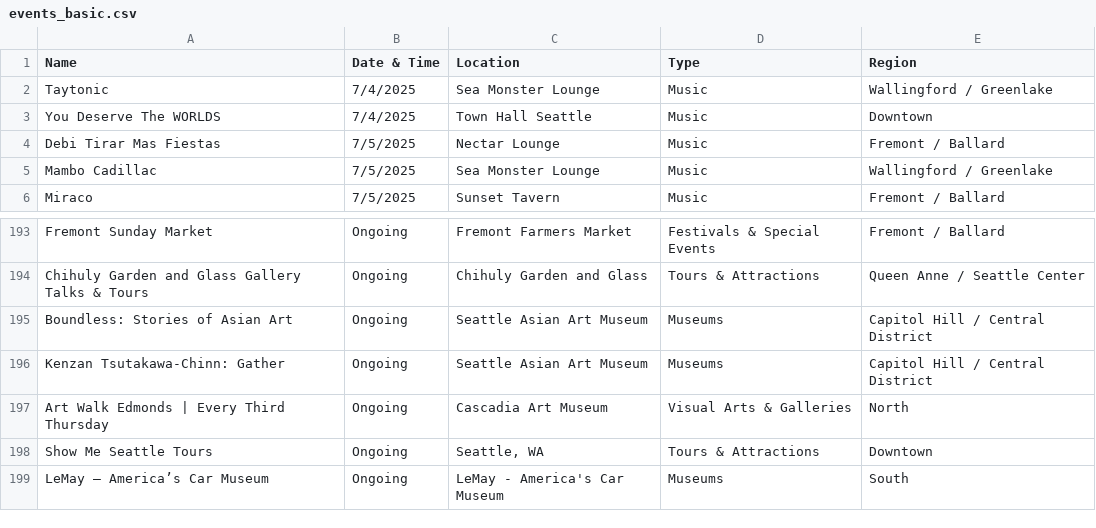
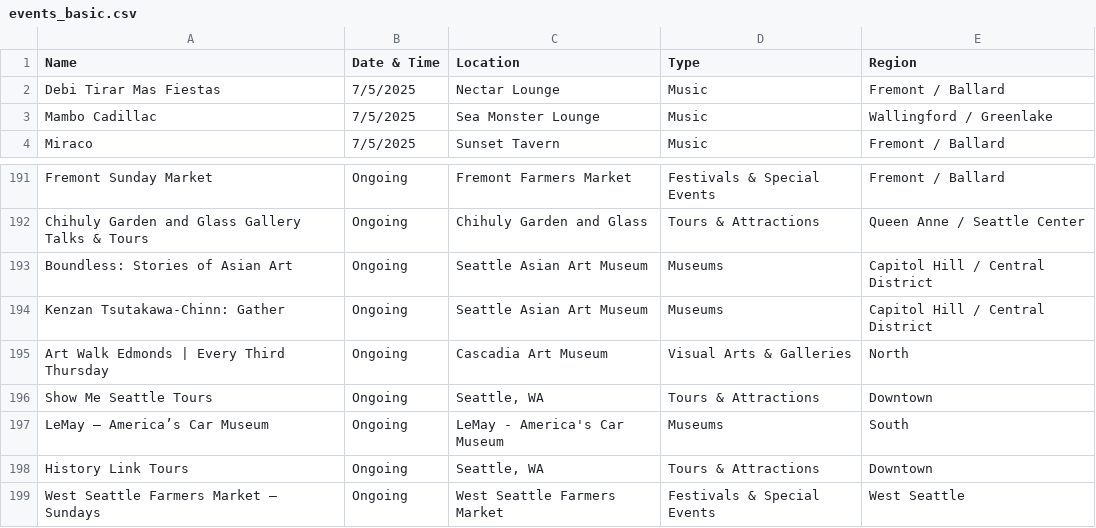
Before and after one commit to yeyfreya/TECHIN510_Lab4, a CSV file: events_basic.csv, drawn as a sheet; only a part is shown, gaps mark what is left out.

```diff
--- a/events_basic.csv
+++ b/events_basic.csv
@@ -1,4 +1,2 @@
 Name,Date & Time,Location,Type,Region
-Taytonic,7/4/2025,Sea Monster Lounge,Music,Wallingford / Greenlake
-You Deserve The WORLDS,7/4/2025,Town Hall Seattle,Music,Downtown
 Debi Tirar Mas Fiestas,7/5/2025,Nectar Lounge,Music,Fremont / Ballard
@@ -199 +197,3 @@ Show Me Seattle Tours,Ongoing,"Seattle, WA",Tours & Attractions,Downtown
 LeMay – America’s Car Museum,Ongoing,LeMay - America's Car Museum,Museums,South
+History Link Tours,Ongoing,"Seattle, WA",Tours & Attractions,Downtown
+West Seattle Farmers Market – Sundays,Ongoing,West Seattle Farmers Market,Festivals & Special Events,West Seattle
```
Also changed, not shown: events.csv, events_latlon.csv.
